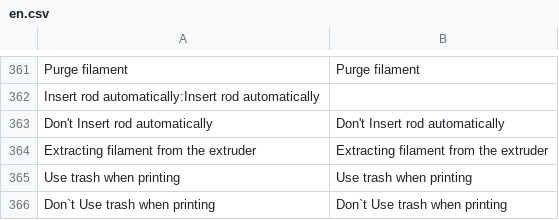
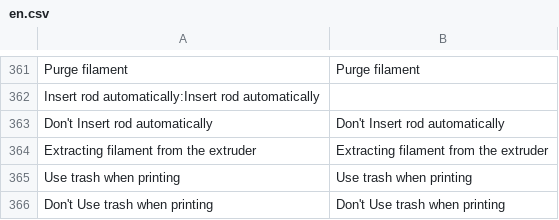
Before and after one commit to ghzserg/base, a CSV file: csv/en.csv, drawn as a sheet; only a part is shown, gaps mark what is left out.

```diff
--- a/csv/en.csv
+++ b/csv/en.csv
@@ -365,2 +365,2 @@ Extracting filament from the extruder;Extracting filament from the extruder
 Use trash when printing;Use trash when printing
-Don`t Use trash when printing;Don`t Use trash when printing
+Don't Use trash when printing;Don't Use trash when printing
```
Also changed, not shown: csv/de.csv, csv/es.csv, 6 other files.
